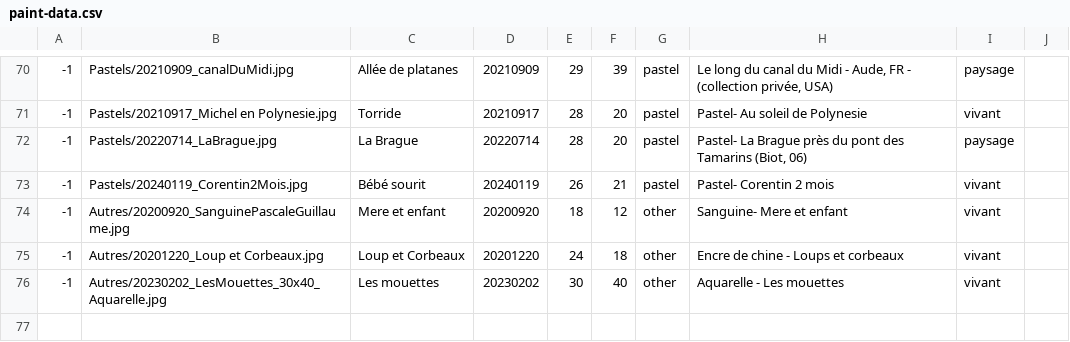
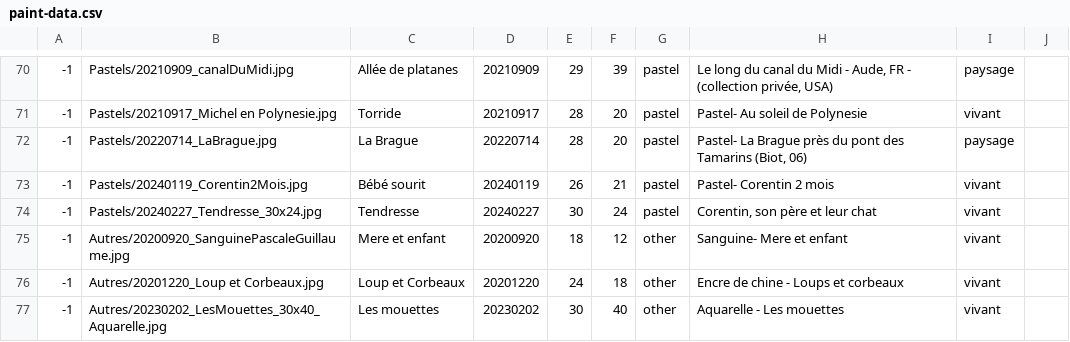
Before and after one commit to MichelEisenmann/gem-gallery, a CSV file: htdocs/public/images/paint-data.csv, drawn as a sheet; only a part is shown, gaps mark what is left out; the diff names each change by its address in the sheet, - before the commit and + after, or states it on an @@ line.

Commit message:
add le pastel Tendresse

```diff
--- a/htdocs/public/images/paint-data.csv
+++ b/htdocs/public/images/paint-data.csv
+row 74: -1 | Pastels/20240227_Tendresse_30x24.jpg | Tendresse | 20240227 | 30 | 24 | pastel | Corentin, son père et leur chat | vivant
```
Also changed, not shown: 2 other files.
